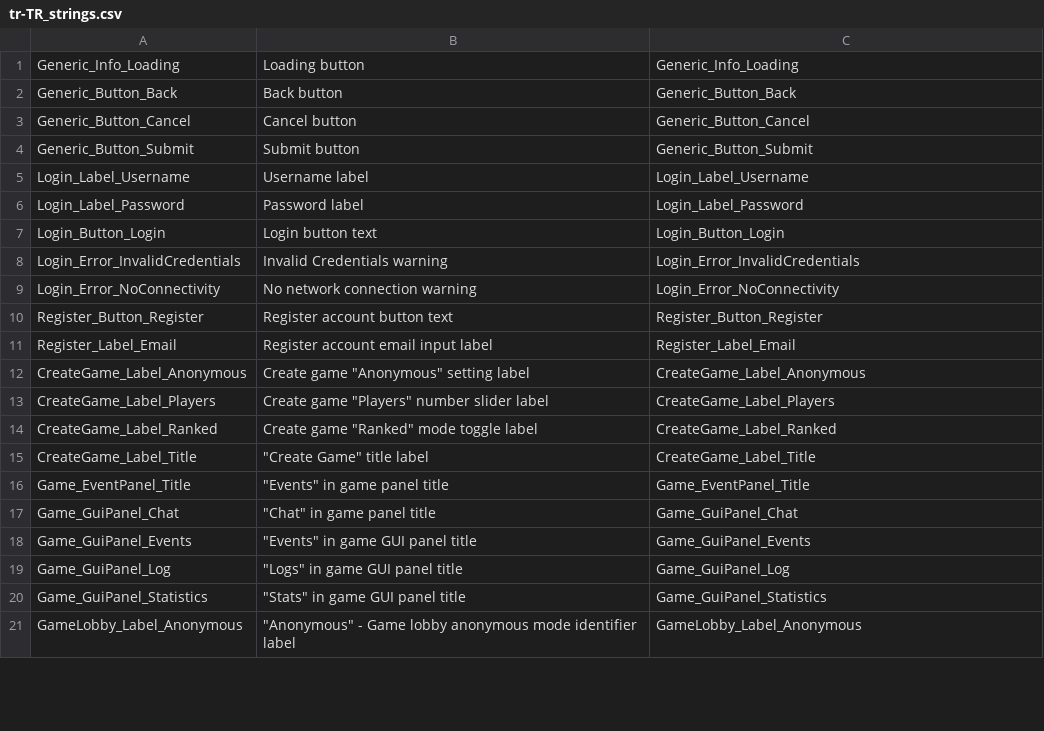
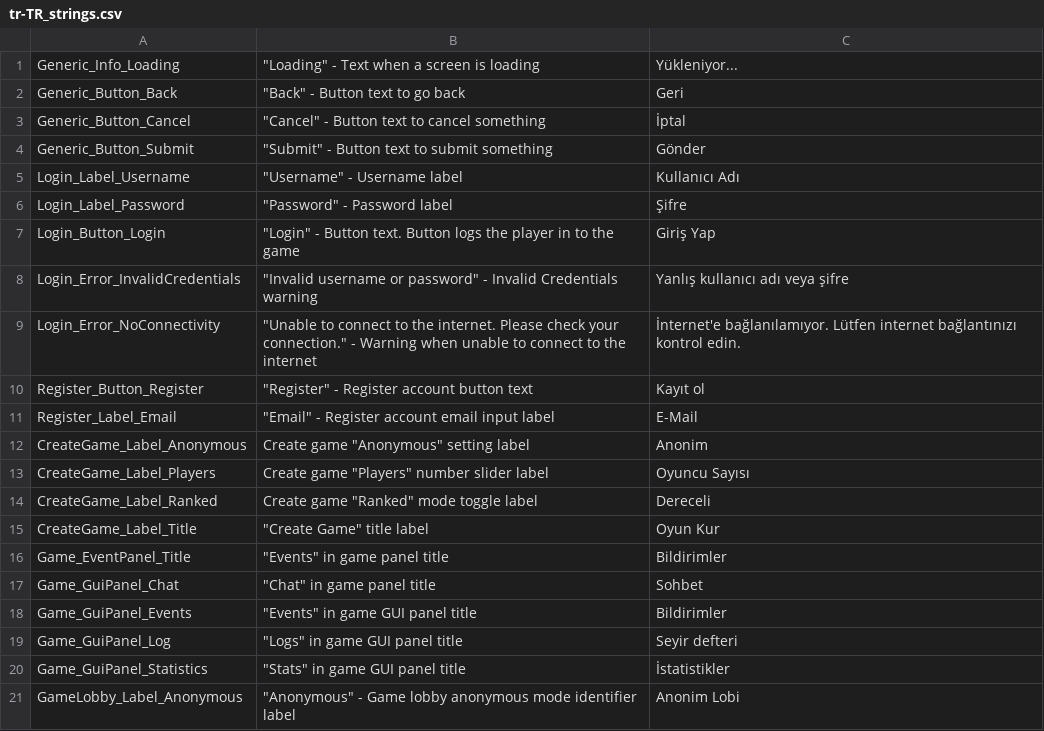
Before and after one commit to Subterfuge-Revived/Remake-Unity, a CSV file: Assets/lang/tr-TR_strings.csv, drawn as a sheet; only a part is shown; the diff covers the shown part only.

Commit message:
New translations strings.csv (Turkish)

```diff
--- a/Assets/lang/tr-TR_strings.csv
+++ b/Assets/lang/tr-TR_strings.csv
@@ -1,21 +1,21 @@
-"Generic_Info_Loading","Loading button","Generic_Info_Loading"
-"Generic_Button_Back","Back button","Generic_Button_Back"
-"Generic_Button_Cancel","Cancel button","Generic_Button_Cancel"
-"Generic_Button_Submit","Submit button","Generic_Button_Submit"
-"Login_Label_Username","Username label","Login_Label_Username"
-"Login_Label_Password","Password label","Login_Label_Password"
-"Login_Button_Login","Login button text","Login_Button_Login"
-"Login_Error_InvalidCredentials","Invalid Credentials warning","Login_Error_InvalidCredentials"
-"Login_Error_NoConnectivity","No network connection warning","Login_Error_NoConnectivity"
-"Register_Button_Register","Register account button text","Register_Button_Register"
-"Register_Label_Email","Register account email input label","Register_Label_Email"
-"CreateGame_Label_Anonymous","Create game ""Anonymous"" setting label","CreateGame_Label_Anonymous"
-"CreateGame_Label_Players","Create game ""Players"" number slider label","CreateGame_Label_Players"
-"CreateGame_Label_Ranked","Create game ""Ranked"" mode toggle label","CreateGame_Label_Ranked"
-"CreateGame_Label_Title","""Create Game"" title label","CreateGame_Label_Title"
-"Game_EventPanel_Title","""Events"" in game panel title","Game_EventPanel_Title"
-"Game_GuiPanel_Chat","""Chat"" in game panel title","Game_GuiPanel_Chat"
-"Game_GuiPanel_Events","""Events"" in game GUI panel title","Game_GuiPanel_Events"
-"Game_GuiPanel_Log","""Logs"" in game GUI panel title","Game_GuiPanel_Log"
-"Game_GuiPanel_Statistics","""Stats"" in game GUI panel title","Game_GuiPanel_Statistics"
-"GameLobby_Label_Anonymous","""Anonymous"" - Game lobby anonymous mode identifier label","GameLobby_Label_Anonymous"
+"Generic_Info_Loading","""Loading"" - Text when a screen is loading","Yükleniyor..."
+"Generic_Button_Back","""Back"" - Button text to go back","Geri"
+"Generic_Button_Cancel","""Cancel"" - Button text to cancel something","İptal"
+"Generic_Button_Submit","""Submit"" - Button text to submit something","Gönder"
+"Login_Label_Username","""Username"" - Username label","Kullanıcı Adı"
+"Login_Label_Password","""Password"" - Password label","Şifre"
+"Login_Button_Login","""Login"" - Button text. Button logs the player in to the game","Giriş Yap"
+"Login_Error_InvalidCredentials","""Invalid username or password"" - Invalid Credentials warning","Yanlış kullanıcı adı veya şifre"
+"Login_Error_NoConnectivity","""Unable to connect to the internet. Please check your connection."" - Warning when unable to connect to the internet","İnternet'e bağlanılamıyor. Lütfen internet bağlantınızı kontrol edin."
+"Register_Button_Register","""Register"" - Register account button text","Kayıt ol"
+"Register_Label_Email","""Email"" - Register account email input label","E-Mail"
+"CreateGame_Label_Anonymous","Create game ""Anonymous"" setting label","Anonim"
+"CreateGame_Label_Players","Create game ""Players"" number slider label","Oyuncu Sayısı"
+"CreateGame_Label_Ranked","Create game ""Ranked"" mode toggle label","Dereceli"
+"CreateGame_Label_Title","""Create Game"" title label","Oyun Kur"
+"Game_EventPanel_Title","""Events"" in game panel title","Bildirimler"
+"Game_GuiPanel_Chat","""Chat"" in game panel title","Sohbet"
+"Game_GuiPanel_Events","""Events"" in game GUI panel title","Bildirimler"
+"Game_GuiPanel_Log","""Logs"" in game GUI panel title","Seyir defteri"
+"Game_GuiPanel_Statistics","""Stats"" in game GUI panel title","İstatistikler"
+"GameLobby_Label_Anonymous","""Anonymous"" - Game lobby anonymous mode identifier label","Anonim Lobi"
```
Also changed, not shown: 29 edited cells elsewhere in this file.
